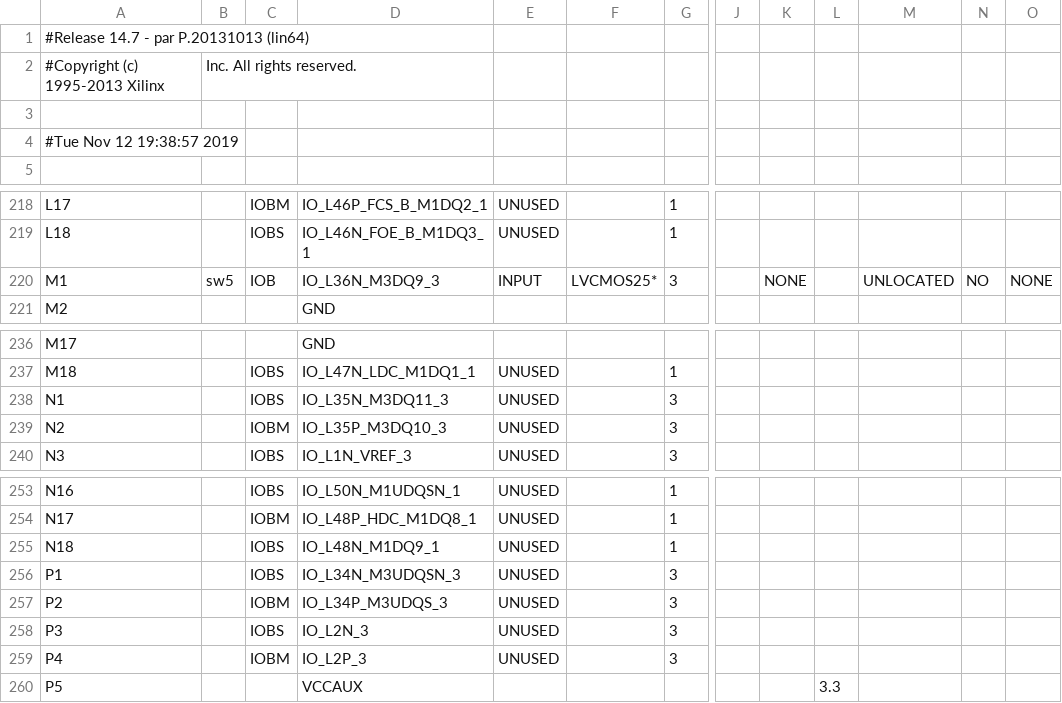
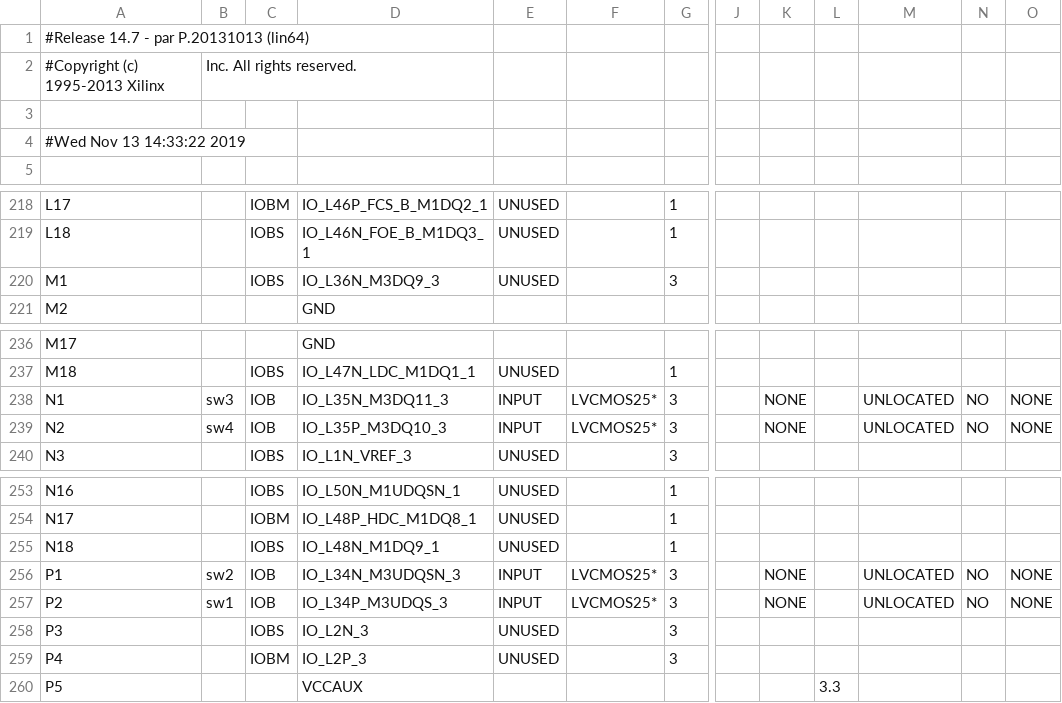
Before and after one commit to troykollar/Embedded, a CSV file: finalproj/ISE/VGAWrite_pad.csv, drawn as a sheet; only a part is shown, gaps mark what is left out; the diff names each change by its address in the sheet, - before the commit and + after, or states it on an @@ line.

```diff
--- a/finalproj/ISE/VGAWrite_pad.csv
+++ b/finalproj/ISE/VGAWrite_pad.csv
-A4: #Tue Nov 12 19:38:57 2019
+A4: #Wed Nov 13 14:33:22 2019
-B220: sw5
+B220: (empty)
-C220: IOB
+C220: IOBS
-E220: INPUT
+E220: UNUSED
-F220: LVCMOS25*
+F220: (empty)
-K220: NONE
+K220: (empty)
-M220: UNLOCATED
+M220: (empty)
-N220: NO
+N220: (empty)
-O220: NONE
+O220: (empty)
-B238: (empty)
+B238: sw3
-C238: IOBS
+C238: IOB
-E238:E239: UNUSED
+E238:E239: INPUT
-F238:F239: (empty)
+F238:F239: LVCMOS25*
-K238:K239: (empty)
+K238:K239: NONE
-M238:M239: (empty)
+M238:M239: UNLOCATED
-N238:N239: (empty)
+N238:N239: NO
-O238:O239: (empty)
+O238:O239: NONE
-B239: (empty)
+B239: sw4
-C239: IOBM
+C239: IOB
-B256: (empty)
+B256: sw2
-C256: IOBS
+C256: IOB
-E256:E257: UNUSED
+E256:E257: INPUT
-F256:F257: (empty)
+F256:F257: LVCMOS25*
-K256:K257: (empty)
+K256:K257: NONE
-M256:M257: (empty)
+M256:M257: UNLOCATED
-N256:N257: (empty)
+N256:N257: NO
-O256:O257: (empty)
+O256:O257: NONE
-B257: (empty)
+B257: sw1
-C257: IOBM
+C257: IOB
```
Also changed, not shown: 49 other files.
